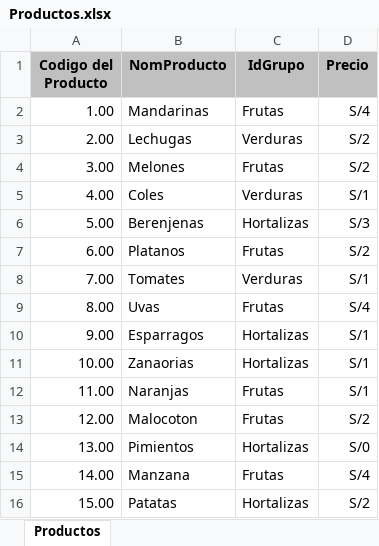
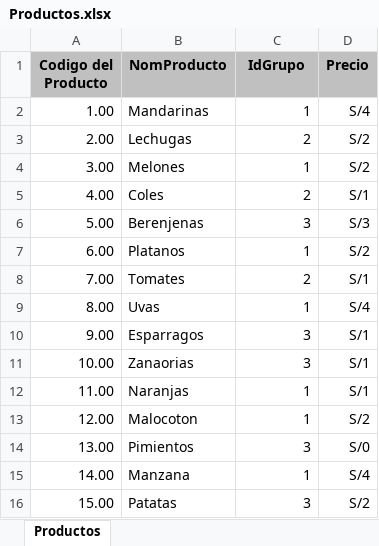
Before and after one commit to ThePeriod/datos, an Excel workbook: md101/Productos.xlsx, sheet Productos, drawn as a sheet; values as stored, in another font and other column widths than the file's, no borders; the diff names each change by its address in the sheet, - before the commit and + after, or states it on an @@ line.

```diff
--- a/md101/Productos.xlsx (sheet Productos)
+++ b/md101/Productos.xlsx (sheet Productos)
-C2 (IdGrupo): Frutas
+C2 (IdGrupo): 1
-C3 (IdGrupo): Verduras
+C3 (IdGrupo): 2
-C4 (IdGrupo): Frutas
+C4 (IdGrupo): 1
-C5 (IdGrupo): Verduras
+C5 (IdGrupo): 2
-C6 (IdGrupo): Hortalizas
+C6 (IdGrupo): 3
-C7 (IdGrupo): Frutas
+C7 (IdGrupo): 1
-C8 (IdGrupo): Verduras
+C8 (IdGrupo): 2
-C9 (IdGrupo): Frutas
+C9 (IdGrupo): 1
-C10:C11 (IdGrupo): Hortalizas
+C10:C11 (IdGrupo): 3
-C12:C13 (IdGrupo): Frutas
+C12:C13 (IdGrupo): 1
-C14 (IdGrupo): Hortalizas
+C14 (IdGrupo): 3
-C15 (IdGrupo): Frutas
+C15 (IdGrupo): 1
-C16 (IdGrupo): Hortalizas
+C16 (IdGrupo): 3
```
Also changed, not shown: 1 other file.
